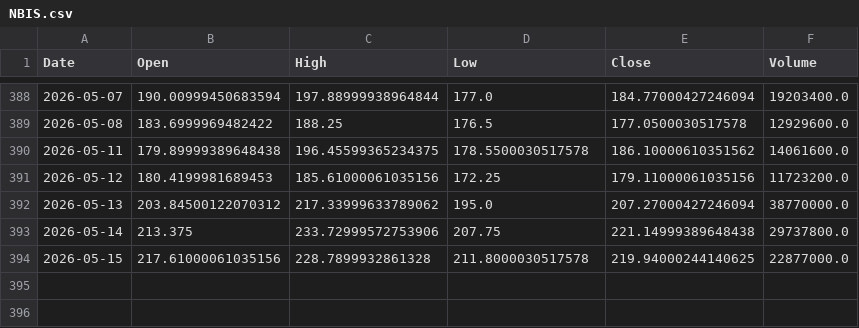
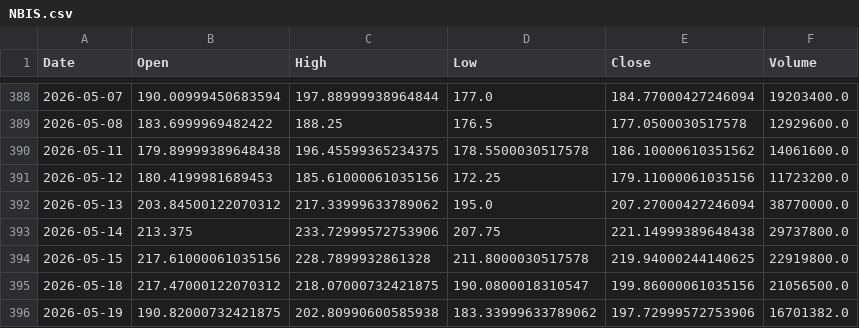
Before and after one commit to LYDIALI16/portfolio-engine, a CSV file: data/us/NBIS.csv, drawn as a sheet; only a part is shown, gaps mark what is left out.

```diff
--- a/data/us/NBIS.csv
+++ b/data/us/NBIS.csv
@@ -393,2 +393,4 @@ Date,Open,High,Low,Close,Volume
 2026-05-14,213.375,233.72999572753906,207.75,221.14999389648438,29737800.0
-2026-05-15,217.61000061035156,228.7899932861328,211.8000030517578,219.94000244140625,22877000.0
+2026-05-15,217.61000061035156,228.7899932861328,211.8000030517578,219.94000244140625,22919800.0
+2026-05-18,217.47000122070312,218.07000732421875,190.0800018310547,199.86000061035156,21056500.0
+2026-05-19,190.82000732421875,202.80990600585938,183.33999633789062,197.72999572753906,16701382.0
```
Also changed, not shown: data/us/AVGO.csv, data/us/GEV.csv, 5 other files.
